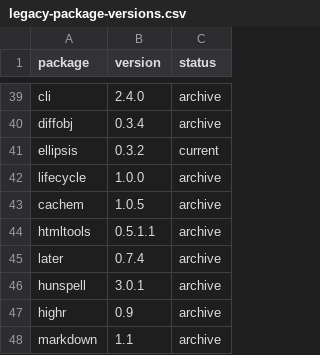
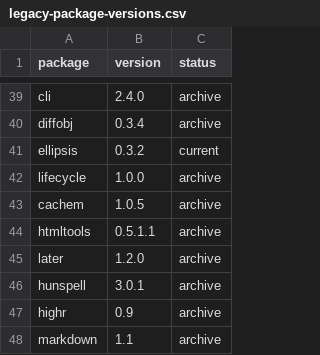
Before and after one commit to workflowr/workflowr-pkg-tests, a CSV file: data/legacy-package-versions.csv, drawn as a sheet; only a part is shown, gaps mark what is left out.

Commit message:
Install {later} 1.2.0 for legacy build (first to drop BH)
https://github.com/r-lib/later/blob/01f660bf3a9b54eca00d1a66b8b9afbe3f0ddcc4/NEWS.md?plain=1#L45

```diff
--- a/data/legacy-package-versions.csv
+++ b/data/legacy-package-versions.csv
@@ -44,3 +44,3 @@ cachem,1.0.5,archive
 htmltools,0.5.1.1,archive
-later,0.7.4,archive
+later,1.2.0,archive
 hunspell,3.0.1,archive
```
Also changed, not shown: 1 other file.
